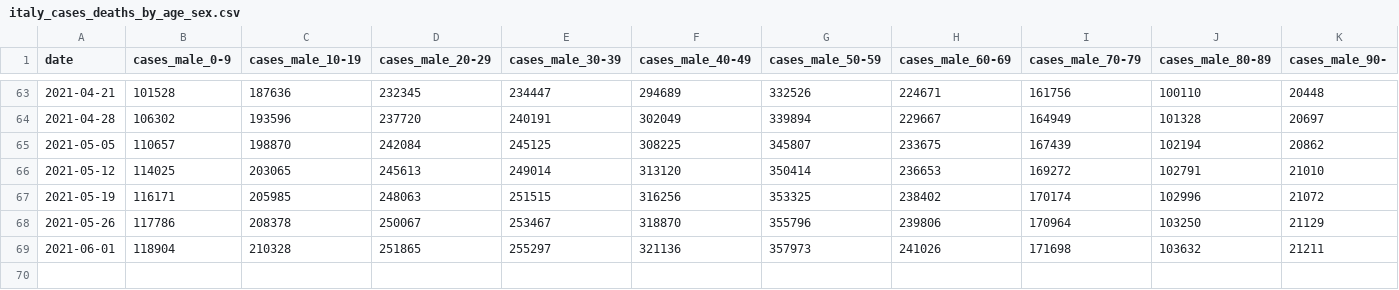
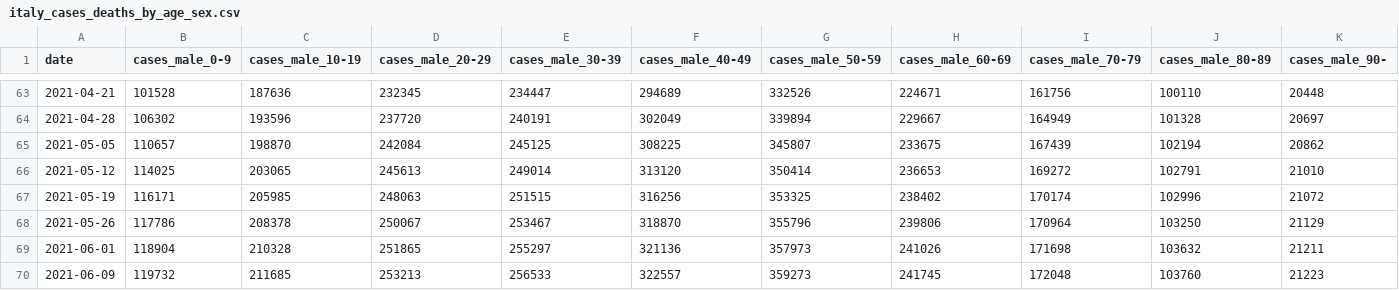
Before and after one commit to emazep/Machine-readable-Covid-19-ISS-data, a CSV file: data/italy_cases_deaths_by_age_sex.csv, drawn as a sheet; only a part is shown, gaps mark what is left out; rows hold the shown columns only; the diff names each change by its address in the sheet, - before the commit and + after, or states it on an @@ line.

```diff
--- a/data/italy_cases_deaths_by_age_sex.csv
+++ b/data/italy_cases_deaths_by_age_sex.csv
+row 70: 2021-06-09 | 119732 | 211685 | 253213 | 256533 | 322557 | 359273 | 241745 | 172048 | 103760 | 21223
```
Also changed, not shown: data/italy_cases_deaths_by_age_sex_interp_linear.csv, 2 other files.
